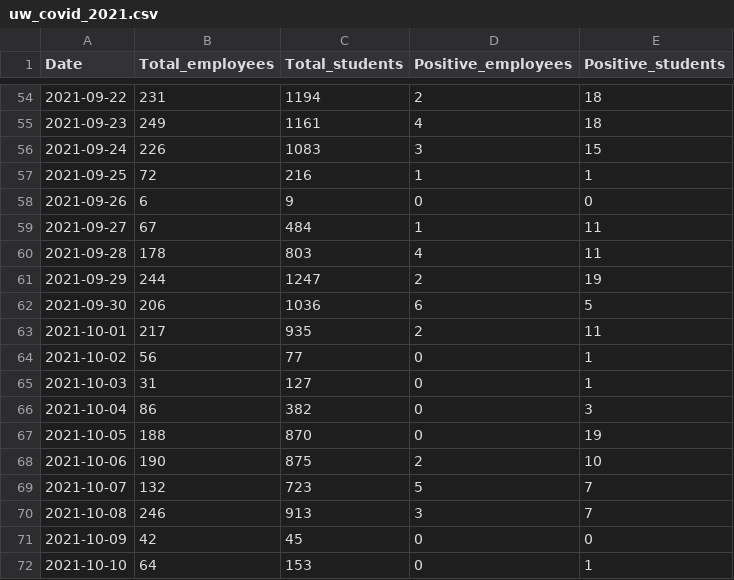
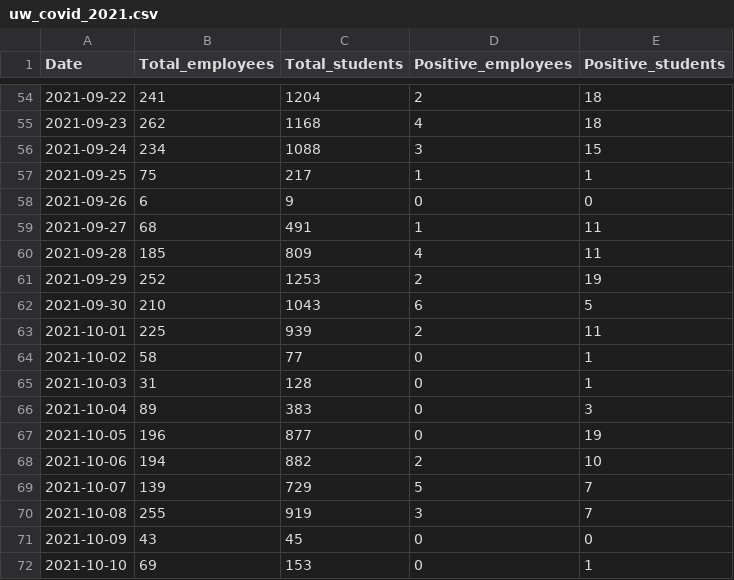
Before and after one commit to kbroman/UWCovid2021, a CSV file: uw_covid_2021.csv, drawn as a sheet; only a part is shown, gaps mark what is left out; the diff covers the shown part only.

```diff
--- a/uw_covid_2021.csv
+++ b/uw_covid_2021.csv
@@ -54,19 +54,19 @@ Date,Total_employees,Total_students,Positive_employees,Positive_students
-2021-09-22,231,1194,2,18
-2021-09-23,249,1161,4,18
-2021-09-24,226,1083,3,15
-2021-09-25,72,216,1,1
+2021-09-22,241,1204,2,18
+2021-09-23,262,1168,4,18
+2021-09-24,234,1088,3,15
+2021-09-25,75,217,1,1
 2021-09-26,6,9,0,0
-2021-09-27,67,484,1,11
-2021-09-28,178,803,4,11
-2021-09-29,244,1247,2,19
-2021-09-30,206,1036,6,5
-2021-10-01,217,935,2,11
-2021-10-02,56,77,0,1
-2021-10-03,31,127,0,1
-2021-10-04,86,382,0,3
-2021-10-05,188,870,0,19
-2021-10-06,190,875,2,10
-2021-10-07,132,723,5,7
-2021-10-08,246,913,3,7
-2021-10-09,42,45,0,0
-2021-10-10,64,153,0,1
+2021-09-27,68,491,1,11
+2021-09-28,185,809,4,11
+2021-09-29,252,1253,2,19
+2021-09-30,210,1043,6,5
+2021-10-01,225,939,2,11
+2021-10-02,58,77,0,1
+2021-10-03,31,128,0,1
+2021-10-04,89,383,0,3
+2021-10-05,196,877,0,19
+2021-10-06,194,882,2,10
+2021-10-07,139,729,5,7
+2021-10-08,255,919,3,7
+2021-10-09,43,45,0,0
+2021-10-10,69,153,0,1
```
Also changed, not shown: 118 edited cells elsewhere in this file, 1 other file.
